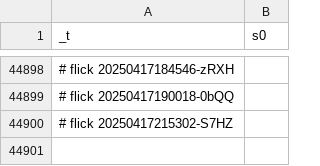
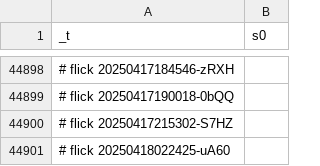
Before and after one commit to abikesa/futures, a CSV file: kitabo/ensi/testbin/test3/assets/csv/mort_s0_overall.csv, drawn as a sheet; only a part is shown, gaps mark what is left out; the diff names each change by its address in the sheet, - before the commit and + after, or states it on an @@ line.

Commit message:
kitabo/ensi/testbin/test3/assets/csv/mort_s0_overall.csv

```diff
--- a/kitabo/ensi/testbin/test3/assets/csv/mort_s0_overall.csv
+++ b/kitabo/ensi/testbin/test3/assets/csv/mort_s0_overall.csv
+row 44901: # flick 20250418022425-uA60
```
